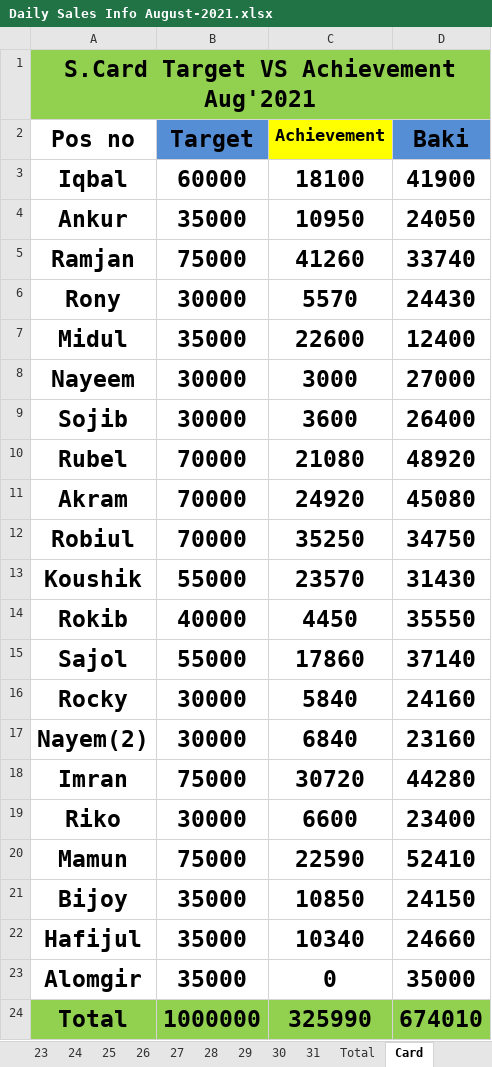
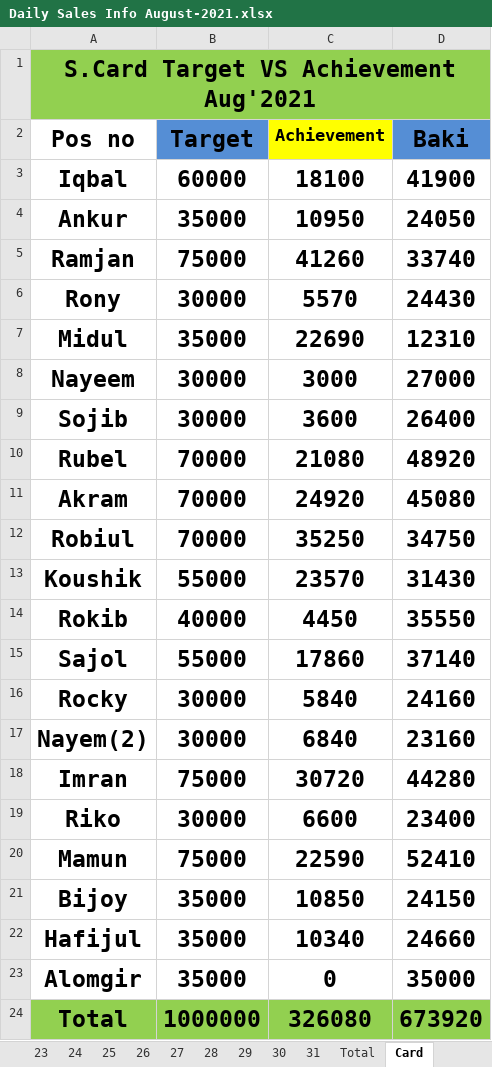
Before and after one commit to aliulkabir/hd, an Excel workbook: August'21/29.08.2021/Daily Sales Info August-2021.xlsx, sheet Card, drawn as a sheet; values as stored, in another font and other column widths than the file's, no borders; the diff names each change by its address in the sheet, - before the commit and + after, or states it on an @@ line.

```diff
--- a/August'21/29.08.2021/Daily Sales Info August-2021.xlsx (sheet Card)
+++ b/August'21/29.08.2021/Daily Sales Info August-2021.xlsx (sheet Card)
-C7 (Achievement): 22600
+C7 (Achievement): 22690
-D7 (Baki): 12400
+D7 (Baki): 12310
-C24 (Achievement): 325990
+C24 (Achievement): 326080
-D24 (Baki): 674010
+D24 (Baki): 673920
```
Also changed, not shown: sheet 29, sheet Total, sheet 31, sheet 30, hidden cells, 6 other files.
